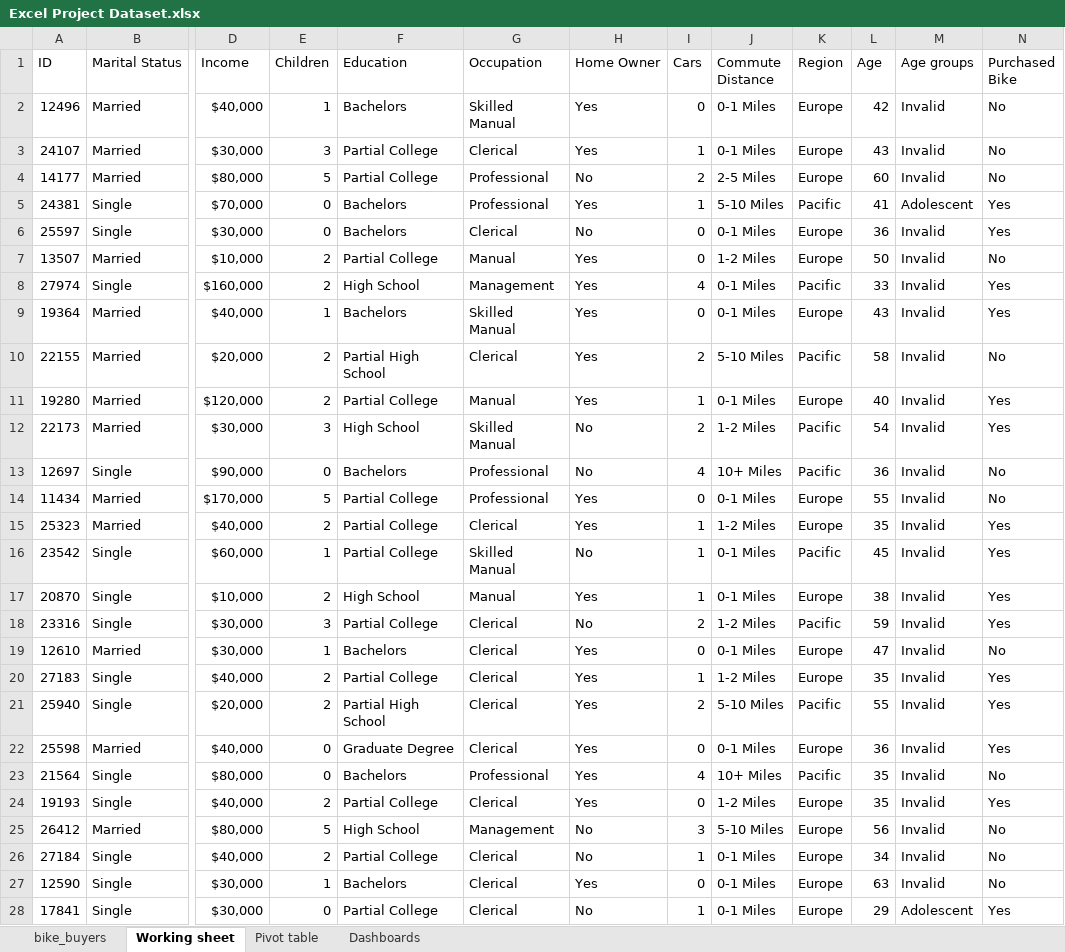
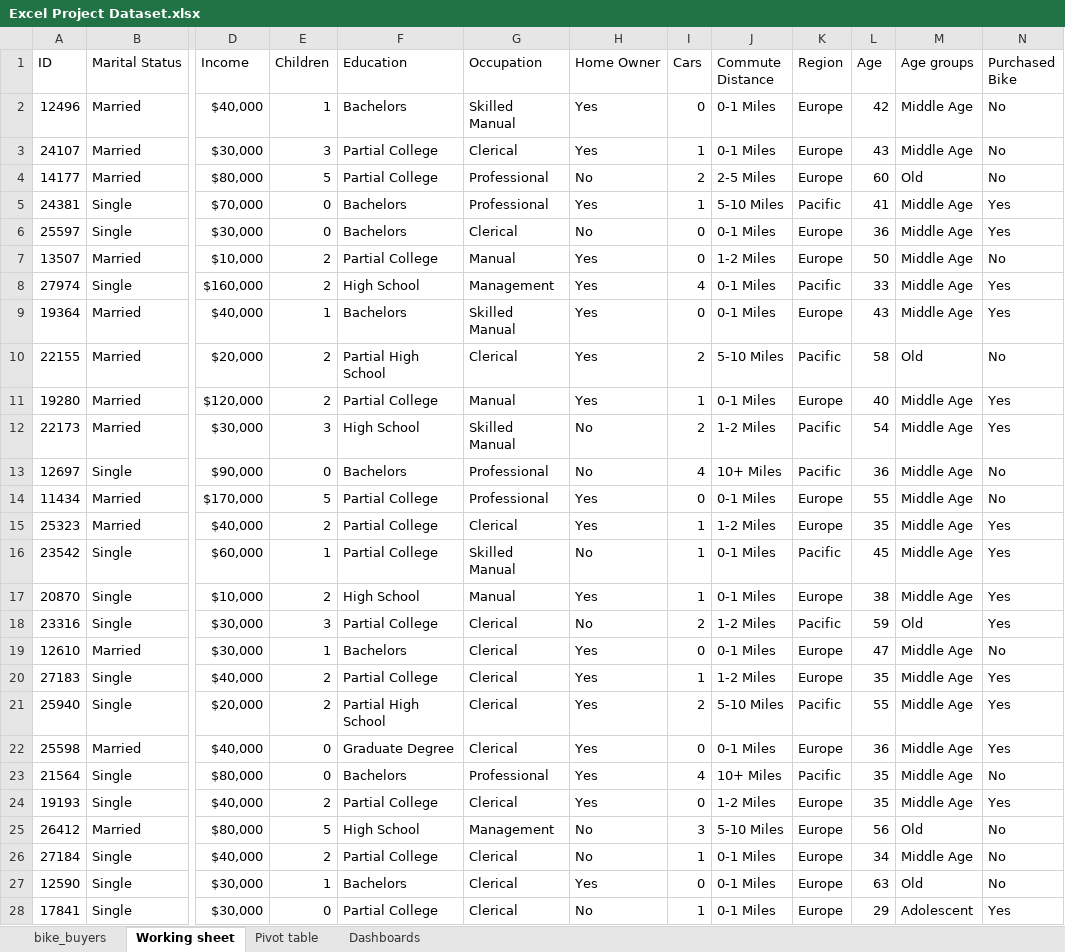
Before and after one commit to nyokabi-w/Bike-Sales-using-Excel, an Excel workbook: Excel Project Dataset.xlsx, sheet Working sheet, drawn as a sheet; only a part is shown, gaps mark what is left out; values as stored, in another font and other column widths than the file's, no borders; the diff covers the shown part only; the diff names each change by its address in the sheet, - before the commit and + after, or states it on an @@ line.

Commit message:
Excel project

```diff
--- a/Excel Project Dataset.xlsx (sheet Working sheet)
+++ b/Excel Project Dataset.xlsx (sheet Working sheet)
-M2:M3 (Age groups): Invalid
+M2:M3 (Age groups): Middle Age
-M4 (Age groups): Invalid
+M4 (Age groups): Old
-M5 (Age groups): Adolescent
+M5 (Age groups): Middle Age
-M6:M9 (Age groups): Invalid
+M6:M9 (Age groups): Middle Age
-M10 (Age groups): Invalid
+M10 (Age groups): Old
-M11:M17 (Age groups): Invalid
+M11:M17 (Age groups): Middle Age
-M18 (Age groups): Invalid
+M18 (Age groups): Old
-M19:M24 (Age groups): Invalid
+M19:M24 (Age groups): Middle Age
-M25 (Age groups): Invalid
+M25 (Age groups): Old
-M26 (Age groups): Invalid
+M26 (Age groups): Middle Age
-M27 (Age groups): Invalid
+M27 (Age groups): Old
```
Also changed, not shown: 18 removed rows and 891 edited cells elsewhere in this sheet, sheet Pivot table, sheet Dashboards, formulas that keep their value, charts or pictures.
